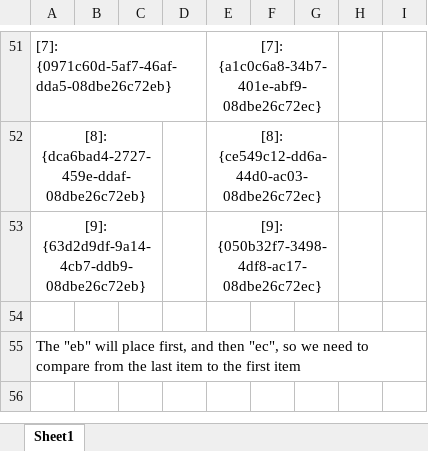
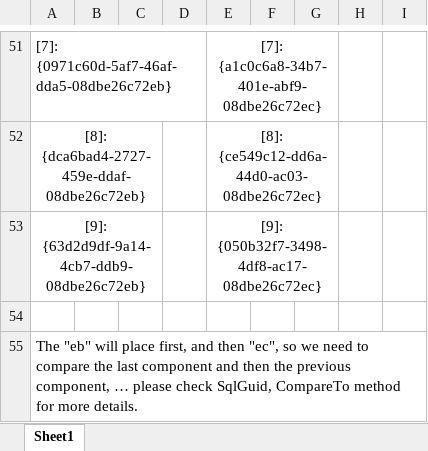
Before and after one commit to sonpham1994/DDD.MrpDanu, an Excel workbook: Benchmarks/Benchmark/BinarySearchVsLinearSearch/AnalyzeStructureOfSequentialGuid.xlsx, sheet Sheet1, drawn as a sheet; only a part is shown, gaps mark what is left out; values as stored, in another font and other column widths than the file's, no borders; the diff names each change by its address in the sheet, - before the commit and + after, or states it on an @@ line.

```diff
--- a/Benchmarks/Benchmark/BinarySearchVsLinearSearch/AnalyzeStructureOfSequentialGuid.xlsx (sheet Sheet1)
+++ b/Benchmarks/Benchmark/BinarySearchVsLinearSearch/AnalyzeStructureOfSequentialGuid.xlsx (sheet Sheet1)
-A55: …to compare from the last item to the first item
+A55: …to compare the last component and then the previous component, … please check SqlGuid, CompareTo method for more details.
```
Also changed, not shown: 9 other files.
